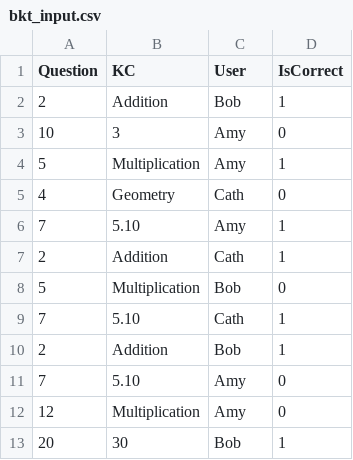
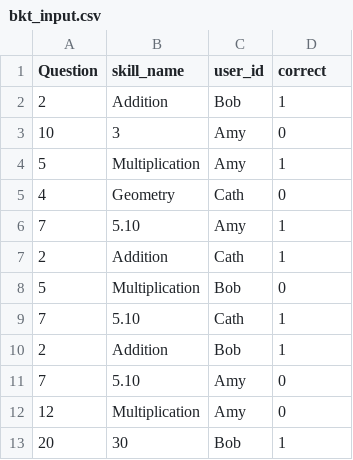
Before and after one commit to dreamlumos/MAGAM, a CSV file: data/bkt_input.csv, drawn as a sheet.

```diff
--- a/data/bkt_input.csv
+++ b/data/bkt_input.csv
@@ -1,2 +1,2 @@
-Question,KC,User,IsCorrect
+Question,skill_name,user_id,correct
 2,Addition,Bob,1
```
Also changed, not shown: 3 other files.
